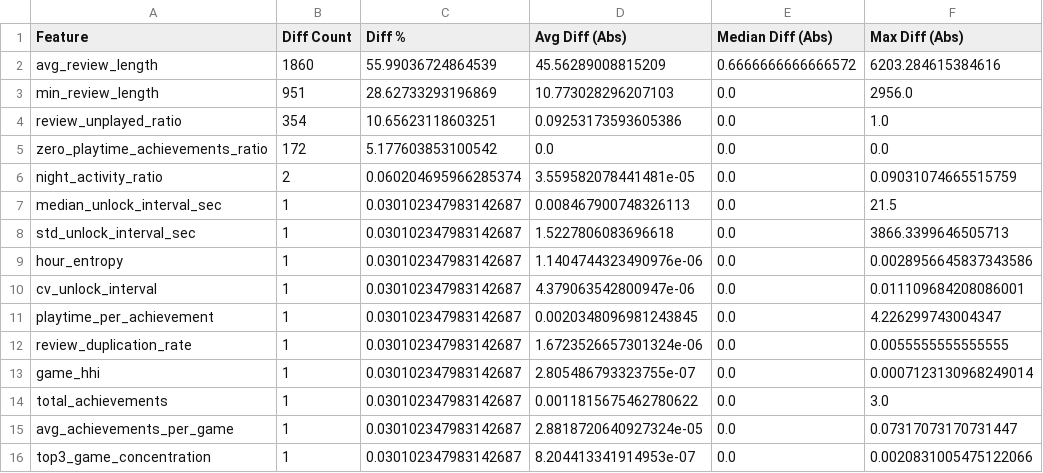
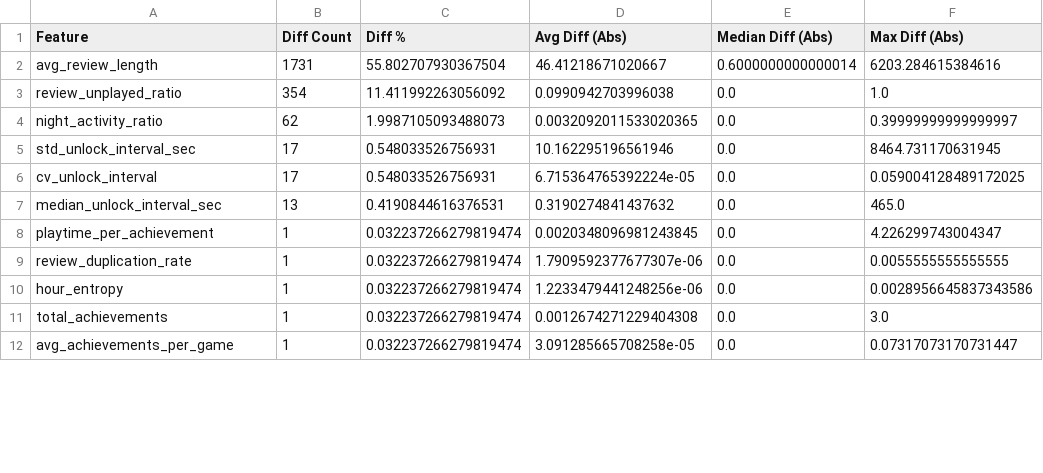
Before and after one commit to SpyBurner/DataWarehouse_HK251, a CSV file: DiffChecker/feature_diff_summary.csv, drawn as a sheet; only a part is shown; the diff covers the shown part only.

```diff
--- a/DiffChecker/feature_diff_summary.csv
+++ b/DiffChecker/feature_diff_summary.csv
@@ -1,16 +1,12 @@
 Feature,Diff Count,Diff %,Avg Diff (Abs),Median Diff (Abs),Max Diff (Abs)
-avg_review_length,1860,55.99036724864539,45.56289008815209,0.6666666666666572,6203.284615384616
-min_review_length,951,28.62733293196869,10.773028296207103,0.0,2956.0
-review_unplayed_ratio,354,10.65623118603251,0.09253173593605386,0.0,1.0
-zero_playtime_achievements_ratio,172,5.177603853100542,0.0,0.0,0.0
-night_activity_ratio,2,0.060204695966285374,3.559582078441481e-05,0.0,0.09031074665515759
-median_unlock_interval_sec,1,0.030102347983142687,0.008467900748326113,0.0,21.5
-std_unlock_interval_sec,1,0.030102347983142687,1.5227806083696618,0.0,3866.3399646505713
-hour_entropy,1,0.030102347983142687,1.1404744323490976e-06,0.0,0.0028956645837343586
-cv_unlock_interval,1,0.030102347983142687,4.379063542800947e-06,0.0,0.011109684208086001
-playtime_per_achievement,1,0.030102347983142687,0.0020348096981243845,0.0,4.226299743004347
-review_duplication_rate,1,0.030102347983142687,1.6723526657301324e-06,0.0,0.0055555555555555
-game_hhi,1,0.030102347983142687,2.805486793323755e-07,0.0,0.0007123130968249014
-total_achievements,1,0.030102347983142687,0.0011815675462780622,0.0,3.0
-avg_achievements_per_game,1,0.030102347983142687,2.8818720640927324e-05,0.0,0.07317073170731447
-top3_game_concentration,1,0.030102347983142687,8.204413341914953e-07,0.0,0.0020831005475122066
+avg_review_length,1731,55.802707930367504,46.41218671020667,0.6000000000000014,6203.284615384616
+review_unplayed_ratio,354,11.411992263056092,0.0990942703996038,0.0,1.0
+night_activity_ratio,62,1.9987105093488073,0.0032092011533020365,0.0,0.39999999999999997
+std_unlock_interval_sec,17,0.548033526756931,10.162295196561946,0.0,8464.731170631945
+cv_unlock_interval,17,0.548033526756931,6.715364765392224e-05,0.0,0.059004128489172025
+median_unlock_interval_sec,13,0.4190844616376531,0.3190274841437632,0.0,465.0
+playtime_per_achievement,1,0.032237266279819474,0.0020348096981243845,0.0,4.226299743004347
+review_duplication_rate,1,0.032237266279819474,1.7909592377677307e-06,0.0,0.0055555555555555
+hour_entropy,1,0.032237266279819474,1.2233479441248256e-06,0.0,0.0028956645837343586
+total_achievements,1,0.032237266279819474,0.0012674271229404308,0.0,3.0
+avg_achievements_per_game,1,0.032237266279819474,3.091285665708258e-05,0.0,0.07317073170731447
```
Also changed, not shown: 1 added row, 3 moved rows and 2 edited cells elsewhere in this file, 7 other files.
